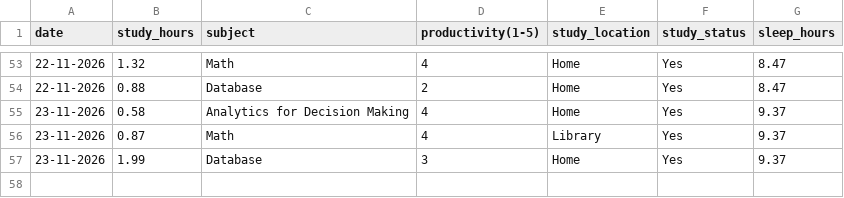
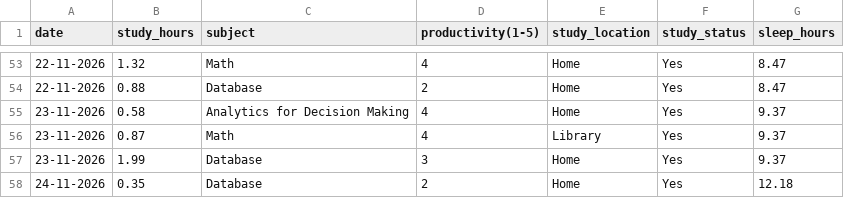
Before and after one commit to Askada21/dcp-assignment, a CSV file: data/study_tracker.csv, drawn as a sheet; only a part is shown, gaps mark what is left out.

Commit message:
Add day 40

```diff
--- a/data/study_tracker.csv
+++ b/data/study_tracker.csv
@@ -57 +57,2 @@ date,study_hours,subject,productivity(1-5),study_location,study_status,sleep_hou
 23-11-2026,1.99,Database,3,Home,Yes,9.37
+24-11-2026,0.35,Database,2,Home,Yes,12.18
```
